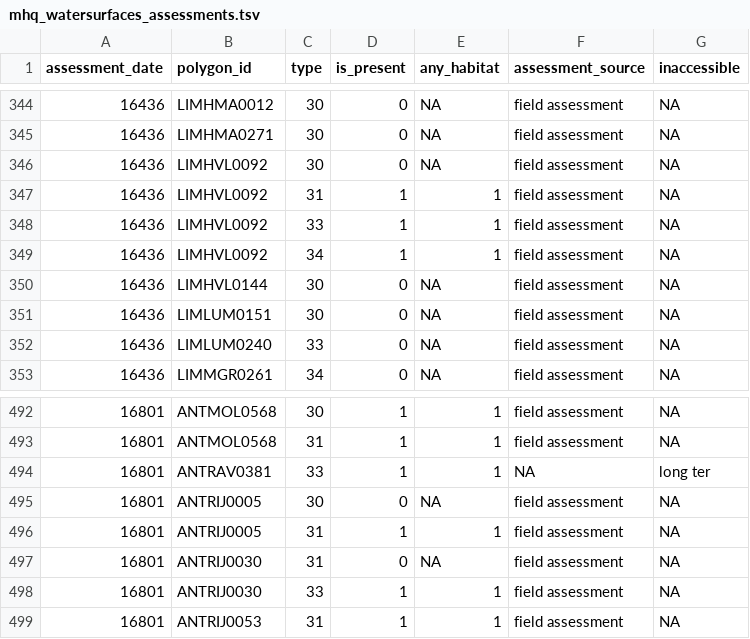
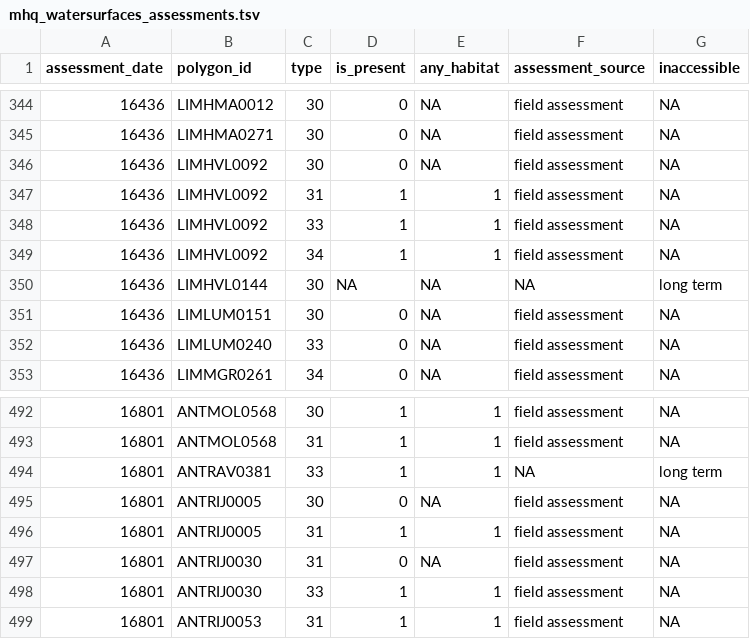
Before and after one commit to inbo/n2khab-mhq-design, a TSV file: habitatwatersurfaces_cycle1/output/mhq_watersurfaces_assessments.tsv, drawn as a sheet; only a part is shown, gaps mark what is left out.

```diff
--- a/habitatwatersurfaces_cycle1/output/mhq_watersurfaces_assessments.tsv
+++ b/habitatwatersurfaces_cycle1/output/mhq_watersurfaces_assessments.tsv
@@ -349,3 +349,3 @@ assessment_date	polygon_id	type	is_present	any_habitat	assessment_source	inacces
 16436	LIMHVL0092	34	1	1	field assessment	NA
-16436	LIMHVL0144	30	0	NA	field assessment	NA
+16436	LIMHVL0144	30	NA	NA	NA	long term
 16436	LIMLUM0151	30	0	NA	field assessment	NA
@@ -493,3 +493,3 @@ assessment_date	polygon_id	type	is_present	any_habitat	assessment_source	inacces
 16801	ANTMOL0568	31	1	1	field assessment	NA
-16801	ANTRAV0381	33	1	1	NA	long ter
+16801	ANTRAV0381	33	1	1	NA	long term
 16801	ANTRIJ0005	30	0	NA	field assessment	NA
```
Also changed, not shown: 6 other files.
